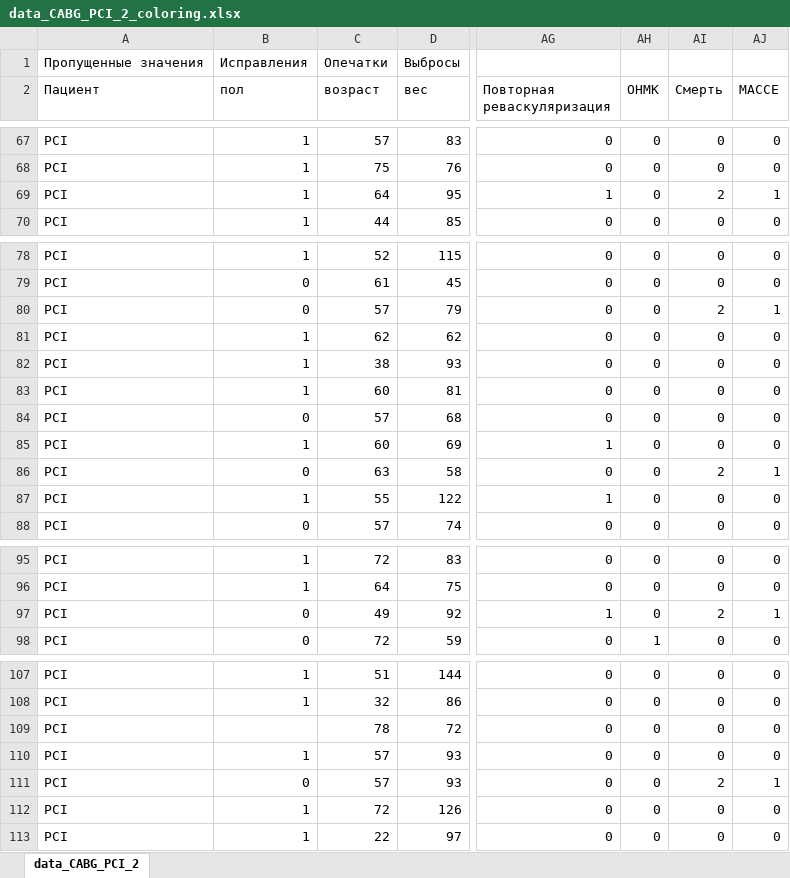
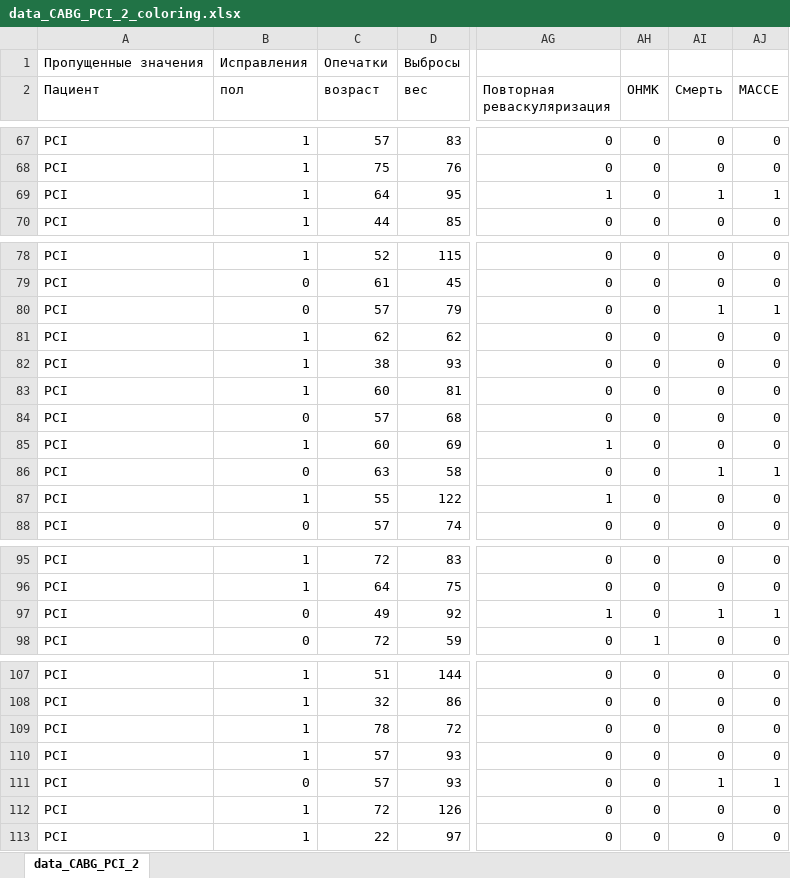
Before and after one commit to SophieKoshkareva/RParserForTable, an Excel workbook: data_CABG_PCI_2_coloring.xlsx, sheet data_CABG_PCI_2, drawn as a sheet; only a part is shown, gaps mark what is left out; values as stored, in another font and other column widths than the file's, no cell formats; the diff covers the shown part only; the diff names each change by its address in the sheet, - before the commit and + after, or states it on an @@ line.

```diff
--- a/data_CABG_PCI_2_coloring.xlsx (sheet data_CABG_PCI_2)
+++ b/data_CABG_PCI_2_coloring.xlsx (sheet data_CABG_PCI_2)
-AI69 (Смерть): 2
+AI69 (Смерть): 1
-AI80 (Смерть): 2
+AI80 (Смерть): 1
-AI86 (Смерть): 2
+AI86 (Смерть): 1
-AI97 (Смерть): 2
+AI97 (Смерть): 1
-B109 (пол): (empty)
+B109 (пол): 1
-AI111 (Смерть): 2
+AI111 (Смерть): 1
```
Also changed, not shown: 21 edited cells elsewhere in this sheet, cell formats, 12 other files.
